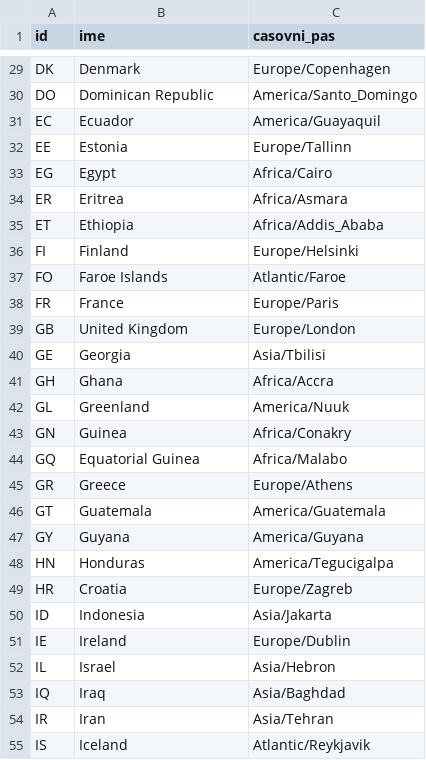
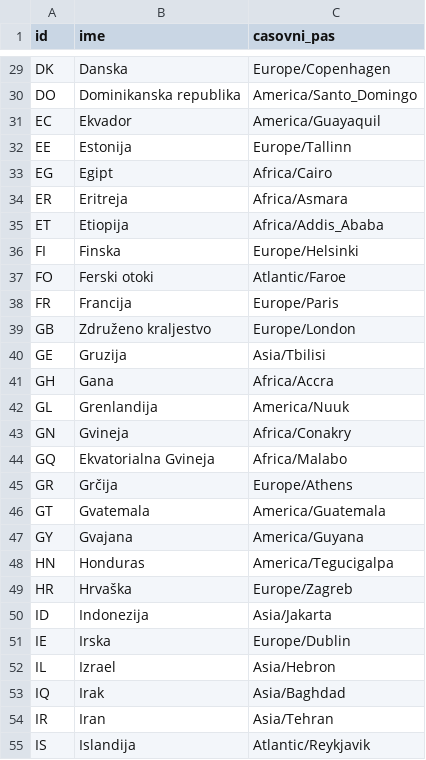
Before and after one commit to TepinaAna/Podatkovne-baze-vaje, a CSV file: data/drzava.csv, drawn as a sheet; only a part is shown, gaps mark what is left out; the diff covers the shown part only; the diff names each change by its address in the sheet, - before the commit and + after, or states it on an @@ line.

```diff
--- a/data/drzava.csv
+++ b/data/drzava.csv
-B29 (ime): Denmark
+B29 (ime): Danska
-B30 (ime): Dominican Republic
+B30 (ime): Dominikanska republika
-B31 (ime): Ecuador
+B31 (ime): Ekvador
-B32 (ime): Estonia
+B32 (ime): Estonija
-B33 (ime): Egypt
+B33 (ime): Egipt
-B34 (ime): Eritrea
+B34 (ime): Eritreja
-B35 (ime): Ethiopia
+B35 (ime): Etiopija
-B36 (ime): Finland
+B36 (ime): Finska
-B37 (ime): Faroe Islands
+B37 (ime): Ferski otoki
-B38 (ime): France
+B38 (ime): Francija
-B39 (ime): United Kingdom
+B39 (ime): Združeno kraljestvo
-B40 (ime): Georgia
+B40 (ime): Gruzija
-B41 (ime): Ghana
+B41 (ime): Gana
-B42 (ime): Greenland
+B42 (ime): Grenlandija
-B43 (ime): Guinea
+B43 (ime): Gvineja
-B44 (ime): Equatorial Guinea
+B44 (ime): Ekvatorialna Gvineja
-B45 (ime): Greece
+B45 (ime): Grčija
-B46 (ime): Guatemala
+B46 (ime): Gvatemala
-B47 (ime): Guyana
+B47 (ime): Gvajana
-B49 (ime): Croatia
+B49 (ime): Hrvaška
-B50 (ime): Indonesia
+B50 (ime): Indonezija
-B51 (ime): Ireland
+B51 (ime): Irska
-B52 (ime): Israel
+B52 (ime): Izrael
-B53 (ime): Iraq
+B53 (ime): Irak
-B55 (ime): Iceland
+B55 (ime): Islandija
```
Also changed, not shown: 75 edited cells elsewhere in this file.
